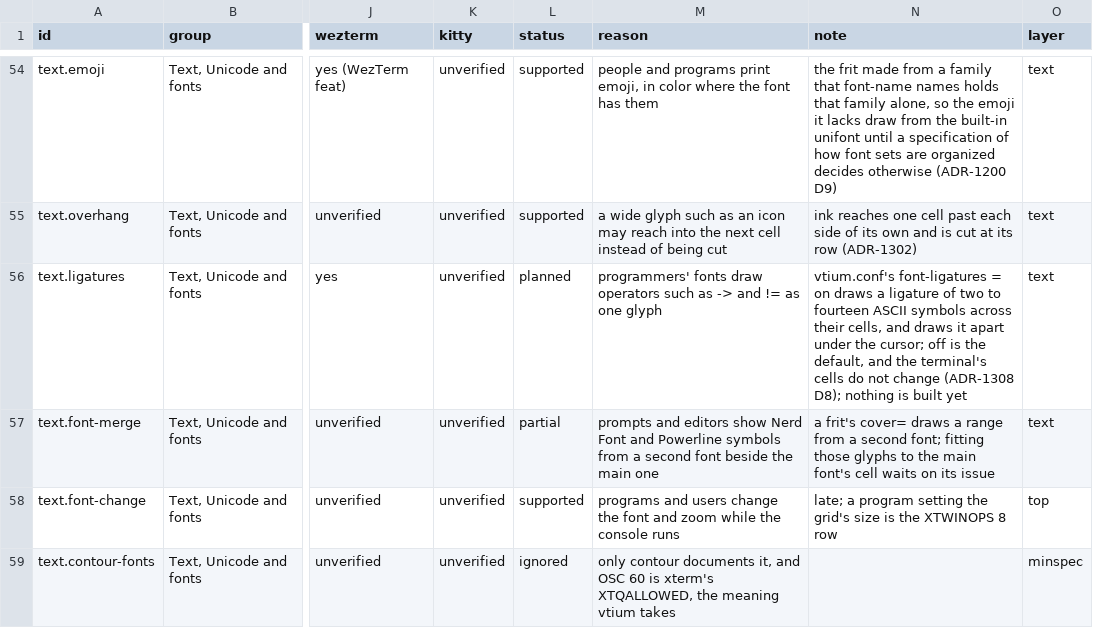
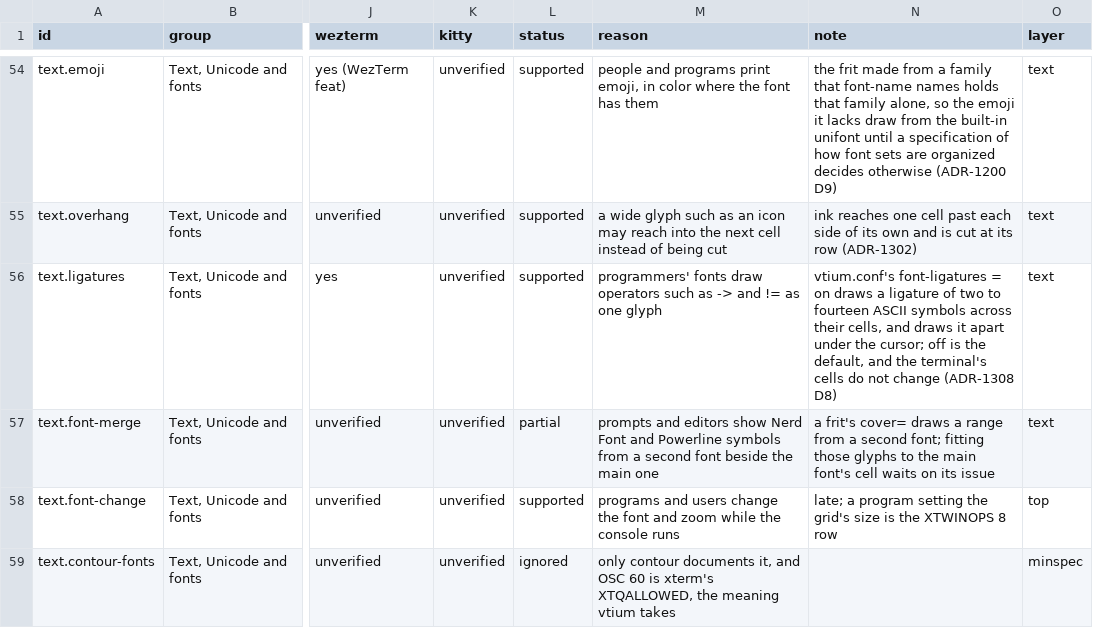
Before and after one commit to vtium/vtium, a TSV file: docs/architecture/term/ADR-1000-features.tsv, drawn as a sheet; only a part is shown, gaps mark what is left out; the diff names each change by its address in the sheet, - before the commit and + after, or states it on an @@ line.

Commit message:
docs(adr-1000): programming ligatures are supported
The ligatures card builds text.ligatures as ADR-1308 D8 decides, and two tests tagged covers: text.ligatures drive it: shape.rs's a_ligature_is_drawn_across_its_cells_and_cut, through the font helper, and syllable.rs's with_ligatures_on_a_run_of_ascii_symbols_draws_joined, through the renderer. The row's status moves from planned to supported, and its note drops "nothing is built yet". ctl.linux-blink-interval already reads supported from the small-seq card, whose six tests cover it, and clipboard.copy-tool keeps the row ADR-1007 asks for. docs/scripts/coverage --update leaves the tests columns and COVERAGE.md as they are.

```diff
--- a/docs/architecture/term/ADR-1000-features.tsv
+++ b/docs/architecture/term/ADR-1000-features.tsv
-L56 (status): planned
+L56 (status): supported
-N56 (note): …change (ADR-1308 D8); nothing is built yet
+N56 (note): …change (ADR-1308 D8)
```
